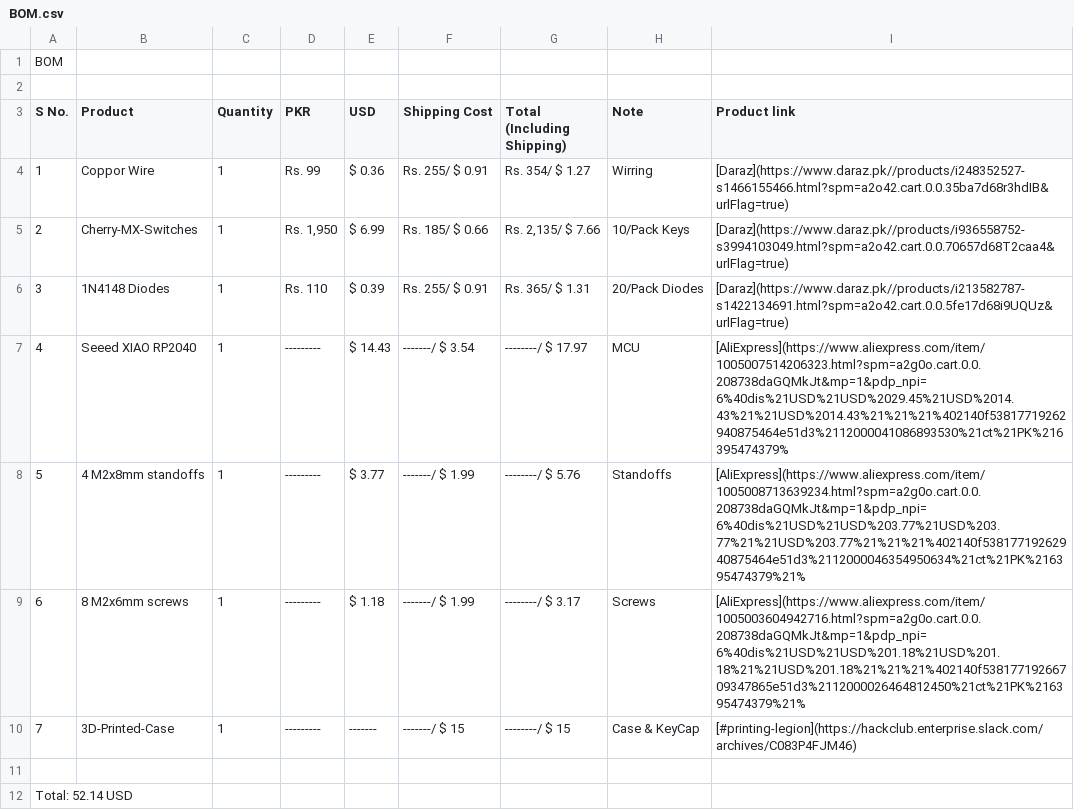
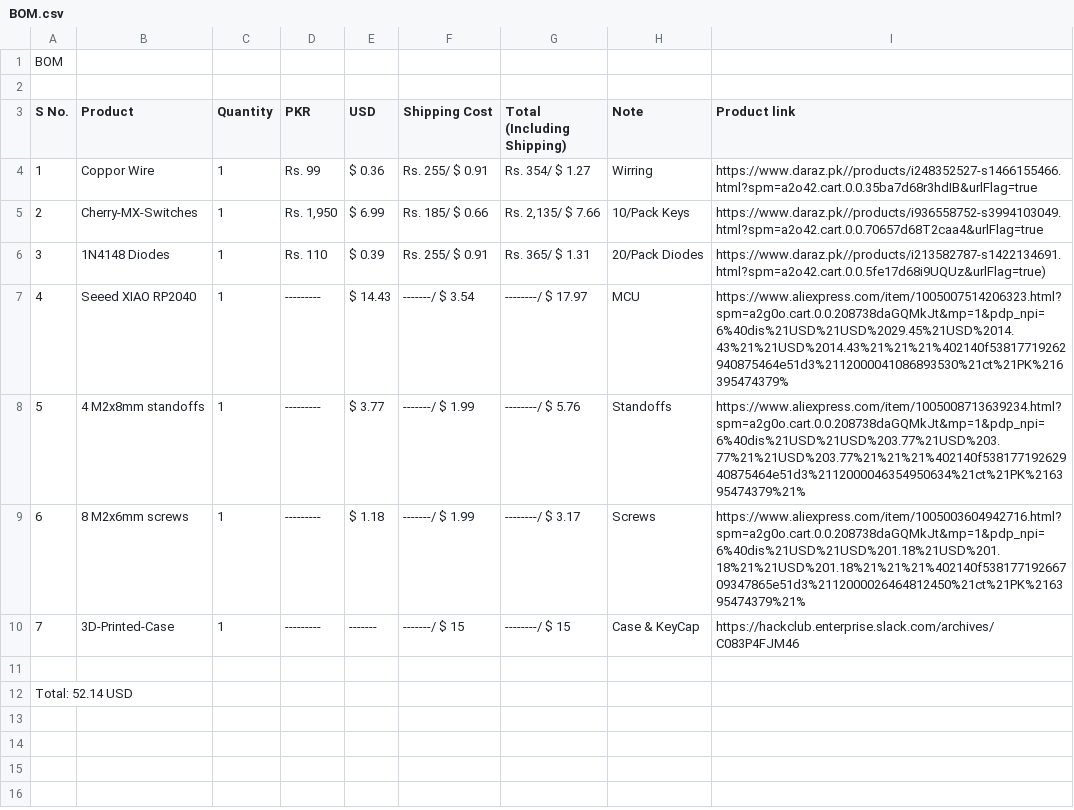
Before and after one commit to lassiipk/EntPad, a CSV file: BOM.csv, drawn as a sheet.

Commit message:
Update BOM.csv

```diff
--- a/BOM.csv
+++ b/BOM.csv
@@ -3,9 +3,9 @@ BOM,,,,,,,,
 S No.,Product,Quantity,PKR ,USD     ,Shipping Cost  ,Total (Including Shipping),Note          ,Product link
-1,Coppor Wire       ,1,Rs. 99   ,$ 0.36  ,Rs. 255/ $ 0.91,Rs. 354/   $ 1.27         ,Wirring       ,[Daraz](https://www.daraz.pk//products/i248352527-s1466155466.html?spm=a2o42.cart.0.0.35ba7d68r3hdIB&urlFlag=true)
-2,Cherry-MX-Switches,1,"Rs. 1,950",$ 6.99  ,Rs. 185/ $ 0.66,"Rs. 2,135/ $ 7.66         ",10/Pack Keys  ,[Daraz](https://www.daraz.pk//products/i936558752-s3994103049.html?spm=a2o42.cart.0.0.70657d68T2caa4&urlFlag=true)
-3,1N4148 Diodes     ,1,Rs. 110  ,$ 0.39  ,Rs. 255/ $ 0.91,Rs. 365/   $ 1.31         ,20/Pack Diodes,[Daraz](https://www.daraz.pk//products/i213582787-s1422134691.html?spm=a2o42.cart.0.0.5fe17d68i9UQUz&urlFlag=true)
-4,Seeed XIAO RP2040 ,1,---------,$ 14.43 ,-------/ $ 3.54,--------/  $ 17.97        ,MCU           ,[AliExpress](https://www.aliexpress.com/item/1005007514206323.html?spm=a2g0o.cart.0.0.208738daGQMkJt&mp=1&pdp_npi=6%40dis%21USD%21USD%2029.45%21USD%2014.43%21%21USD%2014.43%21%21%21%402140f53817719262940875464e51d3%2112000041086893530%21ct%21PK%216395474379%
-5,4 M2x8mm standoffs,1,---------,$ 3.77  ,-------/ $ 1.99,--------/  $ 5.76         ,Standoffs     ,[AliExpress](https://www.aliexpress.com/item/1005008713639234.html?spm=a2g0o.cart.0.0.208738daGQMkJt&mp=1&pdp_npi=6%40dis%21USD%21USD%203.77%21USD%203.77%21%21USD%203.77%21%21%21%402140f53817719262940875464e51d3%2112000046354950634%21ct%21PK%216395474379%21%
-6,8 M2x6mm screws   ,1,---------,$ 1.18  ,-------/ $ 1.99,--------/  $ 3.17         ,Screws        ,[AliExpress](https://www.aliexpress.com/item/1005003604942716.html?spm=a2g0o.cart.0.0.208738daGQMkJt&mp=1&pdp_npi=6%40dis%21USD%21USD%201.18%21USD%201.18%21%21USD%201.18%21%21%21%402140f53817719266709347865e51d3%2112000026464812450%21ct%21PK%216395474379%21%
-7,3D-Printed-Case   ,1,---------,------- ,-------/ $ 15  ,--------/  $ 15           ,Case & KeyCap ,[#printing-legion](https://hackclub.enterprise.slack.com/archives/C083P4FJM46)
+1,Coppor Wire       ,1,Rs. 99   ,$ 0.36  ,Rs. 255/ $ 0.91,Rs. 354/   $ 1.27         ,Wirring       ,https://www.daraz.pk//products/i248352527-s1466155466.html?spm=a2o42.cart.0.0.35ba7d68r3hdIB&urlFlag=true
+2,Cherry-MX-Switches,1,"Rs. 1,950",$ 6.99  ,Rs. 185/ $ 0.66,"Rs. 2,135/ $ 7.66         ",10/Pack Keys  ,https://www.daraz.pk//products/i936558752-s3994103049.html?spm=a2o42.cart.0.0.70657d68T2caa4&urlFlag=true
+3,1N4148 Diodes     ,1,Rs. 110  ,$ 0.39  ,Rs. 255/ $ 0.91,Rs. 365/   $ 1.31         ,20/Pack Diodes,https://www.daraz.pk//products/i213582787-s1422134691.html?spm=a2o42.cart.0.0.5fe17d68i9UQUz&urlFlag=true)
+4,Seeed XIAO RP2040 ,1,---------,$ 14.43 ,-------/ $ 3.54,--------/  $ 17.97        ,MCU           ,https://www.aliexpress.com/item/1005007514206323.html?spm=a2g0o.cart.0.0.208738daGQMkJt&mp=1&pdp_npi=6%40dis%21USD%21USD%2029.45%21USD%2014.43%21%21USD%2014.43%21%21%21%402140f53817719262940875464e51d3%2112000041086893530%21ct%21PK%216395474379%
+5,4 M2x8mm standoffs,1,---------,$ 3.77  ,-------/ $ 1.99,--------/  $ 5.76         ,Standoffs     ,https://www.aliexpress.com/item/1005008713639234.html?spm=a2g0o.cart.0.0.208738daGQMkJt&mp=1&pdp_npi=6%40dis%21USD%21USD%203.77%21USD%203.77%21%21USD%203.77%21%21%21%402140f53817719262940875464e51d3%2112000046354950634%21ct%21PK%216395474379%21%
+6,8 M2x6mm screws   ,1,---------,$ 1.18  ,-------/ $ 1.99,--------/  $ 3.17         ,Screws        ,https://www.aliexpress.com/item/1005003604942716.html?spm=a2g0o.cart.0.0.208738daGQMkJt&mp=1&pdp_npi=6%40dis%21USD%21USD%201.18%21USD%201.18%21%21USD%201.18%21%21%21%402140f53817719266709347865e51d3%2112000026464812450%21ct%21PK%216395474379%21%
+7,3D-Printed-Case   ,1,---------,------- ,-------/ $ 15  ,--------/  $ 15           ,Case & KeyCap ,https://hackclub.enterprise.slack.com/archives/C083P4FJM46
 ,,,,,,,,
```
